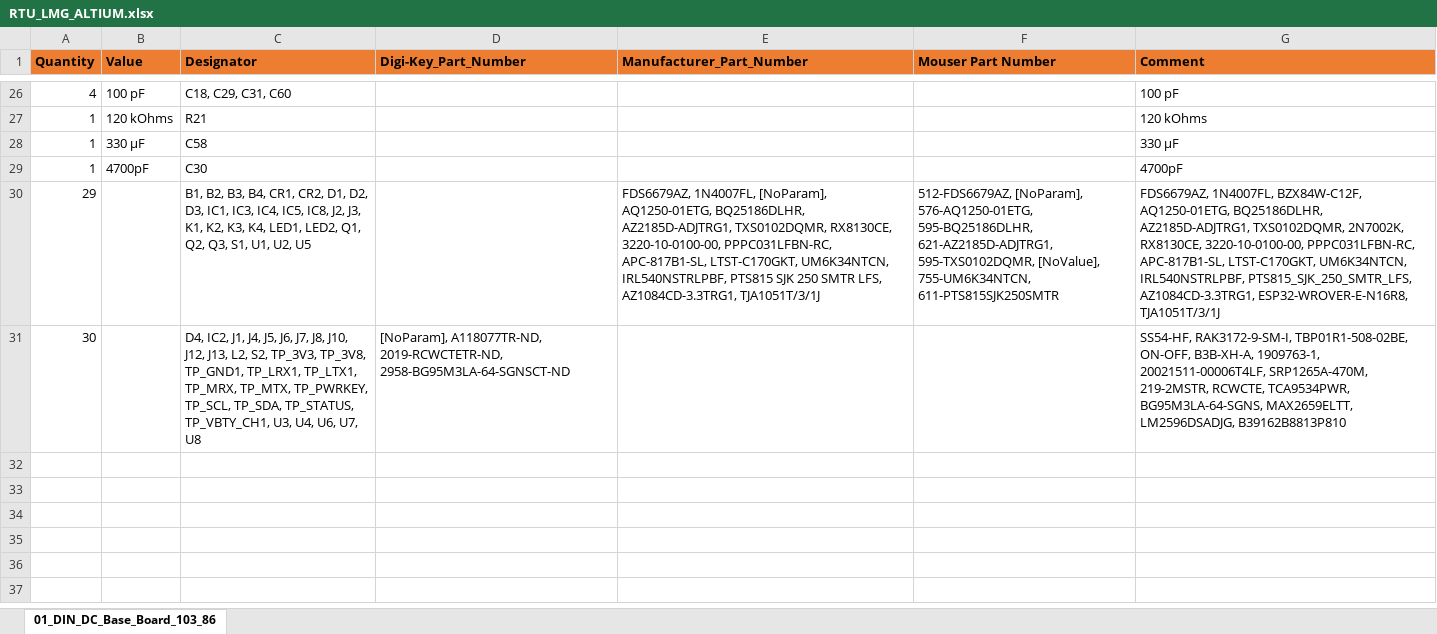
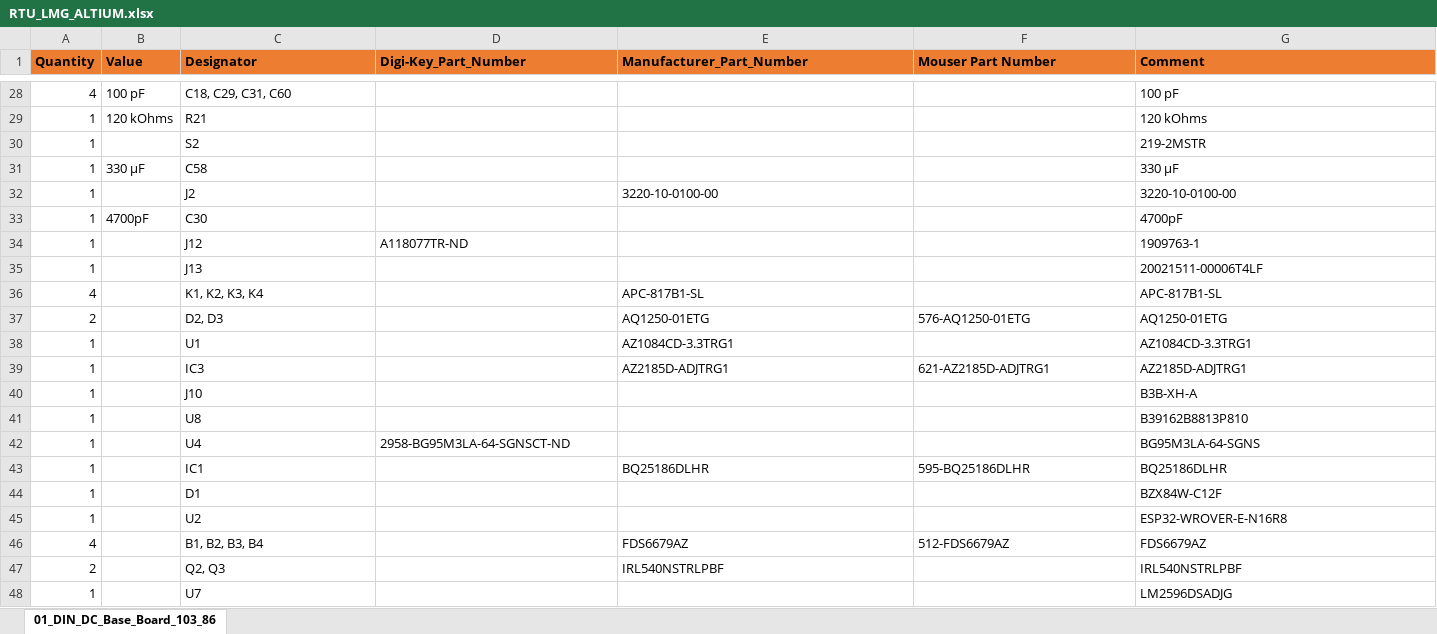
Before and after one commit to juanpablozoppi/RTU_LMG_HW, an Excel workbook: PCB/Project Outputs for RTU_LMG/RTU_LMG_ALTIUM.xlsx, sheet 01_DIN_DC_Base_Board_103_86, drawn as a sheet; only a part is shown, gaps mark what is left out; values as stored, in another font and other column widths than the file's, no borders; removed rows and columns are numbered as before the commit, all else as after; the diff covers the shown part only; the diff names each change by its address in the sheet, - before the commit and + after, or states it on an @@ line.

```diff
--- a/PCB/Project Outputs for RTU_LMG/RTU_LMG_ALTIUM.xlsx (sheet 01_DIN_DC_Base_Board_103_86)
+++ b/PCB/Project Outputs for RTU_LMG/RTU_LMG_ALTIUM.xlsx (sheet 01_DIN_DC_Base_Board_103_86)
+row 30: 1 |  | S2 |  |  |  | 219-2MSTR
+row 32: 1 |  | J2 |  | 3220-10-0100-00 |  | 3220-10-0100-00
-row 30: 29 |  | B1, B2, B3, B4, CR1, CR2, D1, D2, D3, IC1, IC3, IC4, IC5, IC8, J2, J3, K1, K2, K3, K4, LED1, LED2, Q1, Q2, Q3, S1, U1, U2, U5 |  | FDS6679AZ, 1N4007FL, [NoParam], AQ1250-01ETG, BQ25186DLHR, AZ2185D-ADJTRG1, TXS0102DQMR, RX8130CE, 3220-10-0100-00, PPPC031LFBN-RC, APC-817B1-SL, LTST-C170GKT, UM6K34NTCN, IRL540NSTRLPBF, PTS815 SJK 250 SMTR LFS, AZ1084CD-3.3TRG1, TJA1051T/3/1J | 512-FDS6679AZ, [NoParam], 576-AQ1250-01ETG, 595-BQ25186DLHR, 621-AZ2185D-ADJTRG1, 595-TXS0102DQMR, [NoValue], 755-UM6K34NTCN, 611-PTS815SJK250SMTR | FDS6679AZ, 1N4007FL, BZX84W-C12F, AQ1250-01ETG, BQ25186DLHR, AZ2185D-ADJTRG1, TXS0102DQMR, 2N7002K, RX8130CE, 3220-10-0100-00, PPPC031LFBN-RC, APC-817B1-SL, LTST-C170GKT, UM6K34NTCN, IRL540NSTRLPBF, PTS815_SJK_250_SMTR_LFS, AZ1084CD-3.3TRG1, ESP32-WROVER-E-N16R8, TJA1051T/3/1J
-row 31: 30 |  | D4, IC2, J1, J4, J5, J6, J7, J8, J10, J12, J13, L2, S2, TP_3V3, TP_3V8, TP_GND1, TP_LRX1, TP_LTX1, TP_MRX, TP_MTX, TP_PWRKEY, TP_SCL, TP_SDA, TP_STATUS, TP_VBTY_CH1, U3, U4, U6, U7, U8 | [NoParam], A118077TR-ND, 2019-RCWCTETR-ND, 2958-BG95M3LA-64-SGNSCT-ND |  |  | SS54-HF, RAK3172-9-SM-I, TBP01R1-508-02BE, ON-OFF, B3B-XH-A, 1909763-1, 20021511-00006T4LF, SRP1265A-470M, 219-2MSTR, RCWCTE, TCA9534PWR, BG95M3LA-64-SGNS, MAX2659ELTT, LM2596DSADJG, B39162B8813P810
+row 34: 1 |  | J12 | A118077TR-ND |  |  | 1909763-1
+row 35: 1 |  | J13 |  |  |  | 20021511-00006T4LF
+row 36: 4 |  | K1, K2, K3, K4 |  | APC-817B1-SL |  | APC-817B1-SL
+row 37: 2 |  | D2, D3 |  | AQ1250-01ETG | 576-AQ1250-01ETG | AQ1250-01ETG
+row 38: 1 |  | U1 |  | AZ1084CD-3.3TRG1 |  | AZ1084CD-3.3TRG1
+row 39: 1 |  | IC3 |  | AZ2185D-ADJTRG1 | 621-AZ2185D-ADJTRG1 | AZ2185D-ADJTRG1
+row 40: 1 |  | J10 |  |  |  | B3B-XH-A
+row 41: 1 |  | U8 |  |  |  | B39162B8813P810
+row 42: 1 |  | U4 | 2958-BG95M3LA-64-SGNSCT-ND |  |  | BG95M3LA-64-SGNS
+row 43: 1 |  | IC1 |  | BQ25186DLHR | 595-BQ25186DLHR | BQ25186DLHR
+row 44: 1 |  | D1 |  |  |  | BZX84W-C12F
+row 45: 1 |  | U2 |  |  |  | ESP32-WROVER-E-N16R8
+row 46: 4 |  | B1, B2, B3, B4 |  | FDS6679AZ | 512-FDS6679AZ | FDS6679AZ
+row 47: 2 |  | Q2, Q3 |  | IRL540NSTRLPBF |  | IRL540NSTRLPBF
+row 48: 1 |  | U7 |  |  |  | LM2596DSADJG
```
Also changed, not shown: 17 added rows elsewhere in this sheet, PCB/Project Outputs for RTU_LMG/BOM/Bill of Materials-RTU_LMG.xlsx, 6 other files.
